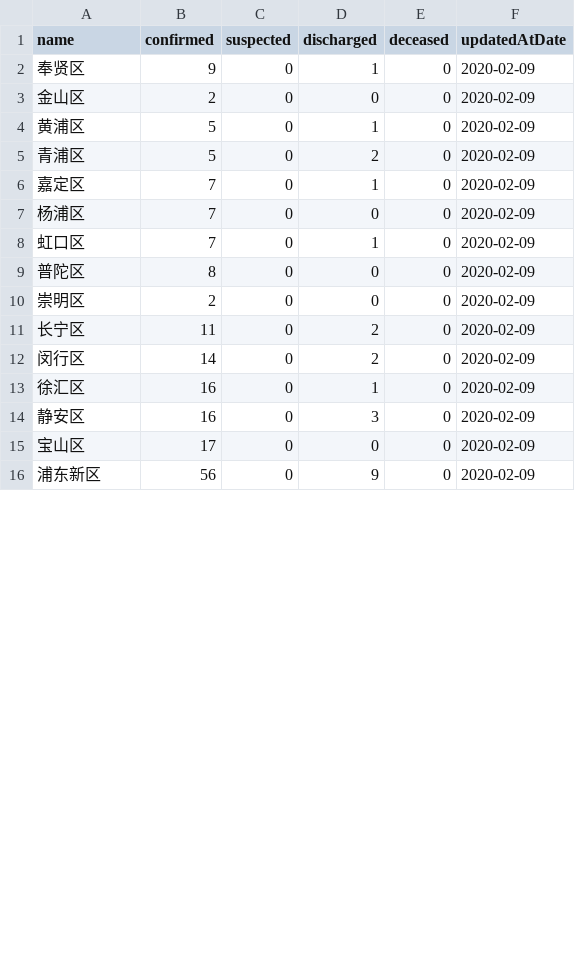
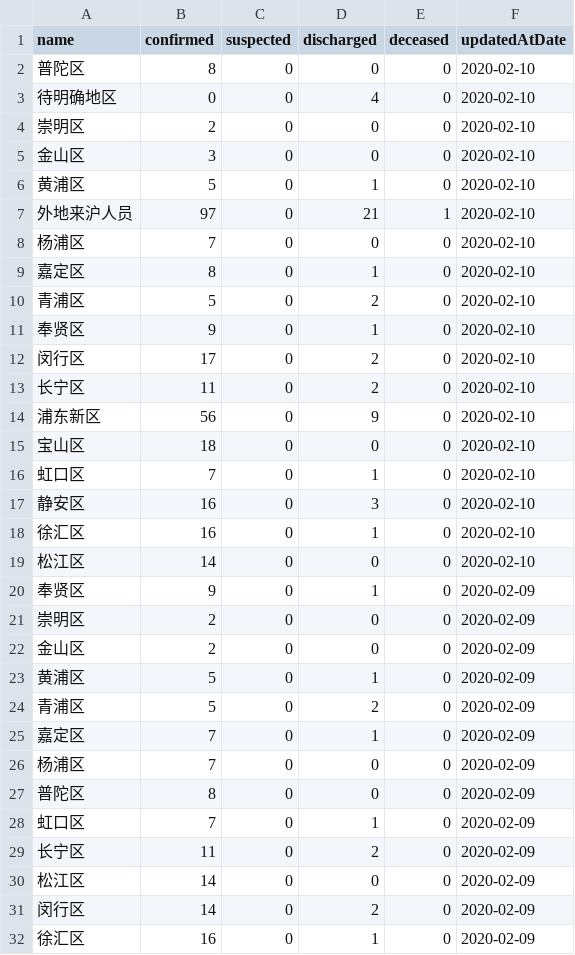
Before and after one commit to fantasticfears-stage/ncov-zh, a CSV file: public/data/provinces/shang_hai.csv, drawn as a sheet; only a part is shown; the shorter side is filled out with more unchanged rows; the diff covers the shown part only.

```diff
--- a/public/data/provinces/shang_hai.csv
+++ b/public/data/provinces/shang_hai.csv
@@ -1,3 +1,22 @@
 name,confirmed,suspected,discharged,deceased,updatedAtDate
+普陀区,8,0,0,0,2020-02-10
+待明确地区,0,0,4,0,2020-02-10
+崇明区,2,0,0,0,2020-02-10
+金山区,3,0,0,0,2020-02-10
+黄浦区,5,0,1,0,2020-02-10
+外地来沪人员,97,0,21,1,2020-02-10
+杨浦区,7,0,0,0,2020-02-10
+嘉定区,8,0,1,0,2020-02-10
+青浦区,5,0,2,0,2020-02-10
+奉贤区,9,0,1,0,2020-02-10
+闵行区,17,0,2,0,2020-02-10
+长宁区,11,0,2,0,2020-02-10
+浦东新区,56,0,9,0,2020-02-10
+宝山区,18,0,0,0,2020-02-10
+虹口区,7,0,1,0,2020-02-10
+静安区,16,0,3,0,2020-02-10
+徐汇区,16,0,1,0,2020-02-10
+松江区,14,0,0,0,2020-02-10
 奉贤区,9,0,1,0,2020-02-09
+崇明区,2,0,0,0,2020-02-09
 金山区,2,0,0,0,2020-02-09
@@ -7,6 +26,6 @@ name,confirmed,suspected,discharged,deceased,updatedAtDate
 杨浦区,7,0,0,0,2020-02-09
+普陀区,8,0,0,0,2020-02-09
 虹口区,7,0,1,0,2020-02-09
-普陀区,8,0,0,0,2020-02-09
-崇明区,2,0,0,0,2020-02-09
 长宁区,11,0,2,0,2020-02-09
+松江区,14,0,0,0,2020-02-09
 闵行区,14,0,2,0,2020-02-09
```
Also changed, not shown: 33 moved rows elsewhere in this file, public/data/provinces.csv, public/data/provinces/chong_qing.csv, 27 other files.
